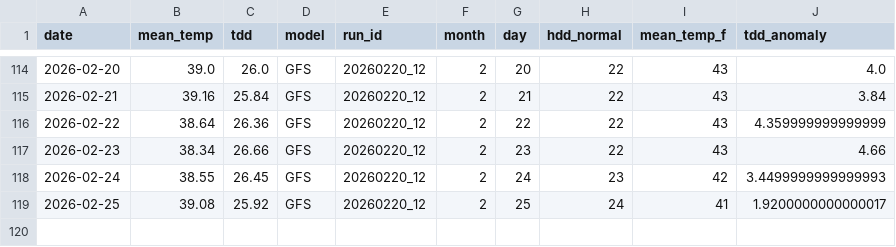
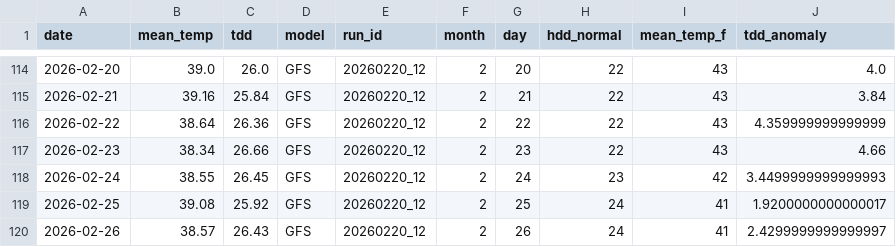
Before and after one commit to yieldchaser/weather-dd-tracker, a CSV file: outputs/vs_normal.csv, drawn as a sheet; only a part is shown, gaps mark what is left out.

```diff
--- a/outputs/vs_normal.csv
+++ b/outputs/vs_normal.csv
@@ -119 +119,2 @@ date,mean_temp,tdd,model,run_id,month,day,hdd_normal,mean_temp_f,tdd_anomaly
 2026-02-25,39.08,25.92,GFS,20260220_12,2,25,24,41,1.9200000000000017
+2026-02-26,38.57,26.43,GFS,20260220_12,2,26,24,41,2.4299999999999997
```
Also changed, not shown: outputs/tdd_master.csv.
